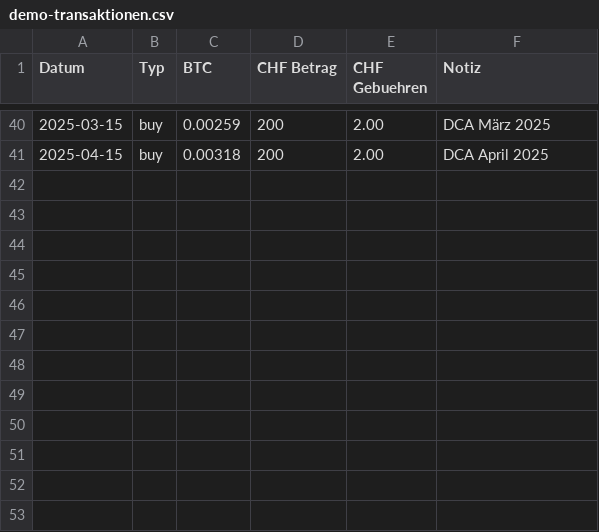
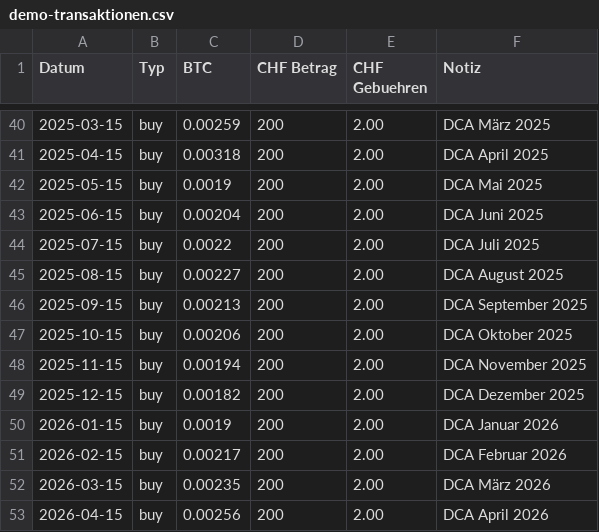
Before and after one commit to 95fgj7tp69-blip/btc-tracker, a CSV file: public/demo-transaktionen.csv, drawn as a sheet; only a part is shown, gaps mark what is left out; the diff names each change by its address in the sheet, - before the commit and + after, or states it on an @@ line.

Commit message:
Add files via upload

```diff
--- a/public/demo-transaktionen.csv
+++ b/public/demo-transaktionen.csv
+row 42: 2025-05-15 | buy | 0.0019 | 200 | 2.00 | DCA Mai 2025
+row 43: 2025-06-15 | buy | 0.00204 | 200 | 2.00 | DCA Juni 2025
+row 44: 2025-07-15 | buy | 0.0022 | 200 | 2.00 | DCA Juli 2025
+row 45: 2025-08-15 | buy | 0.00227 | 200 | 2.00 | DCA August 2025
+row 46: 2025-09-15 | buy | 0.00213 | 200 | 2.00 | DCA September 2025
+row 47: 2025-10-15 | buy | 0.00206 | 200 | 2.00 | DCA Oktober 2025
+row 48: 2025-11-15 | buy | 0.00194 | 200 | 2.00 | DCA November 2025
+row 49: 2025-12-15 | buy | 0.00182 | 200 | 2.00 | DCA Dezember 2025
+row 50: 2026-01-15 | buy | 0.0019 | 200 | 2.00 | DCA Januar 2026
+row 51: 2026-02-15 | buy | 0.00217 | 200 | 2.00 | DCA Februar 2026
+row 52: 2026-03-15 | buy | 0.00235 | 200 | 2.00 | DCA März 2026
+row 53: 2026-04-15 | buy | 0.00256 | 200 | 2.00 | DCA April 2026
```
